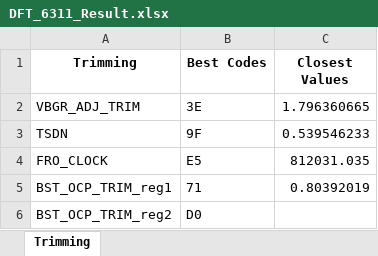
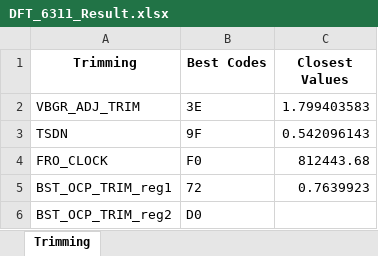
Before and after one commit to HarishKumarSedu/IVM6311ATE, an Excel workbook: DFT_6311_Result.xlsx, sheet Trimming, drawn as a sheet; values as stored, in another font and other column widths than the file's, no borders; the diff names each change by its address in the sheet, - before the commit and + after, or states it on an @@ line.

```diff
--- a/DFT_6311_Result.xlsx (sheet Trimming)
+++ b/DFT_6311_Result.xlsx (sheet Trimming)
-C2 (Closest Values): 1.796360665
+C2 (Closest Values): 1.799403583
-C3 (Closest Values): 0.539546233
+C3 (Closest Values): 0.542096143
-B4 (Best Codes): E5
+B4 (Best Codes): F0
-C4 (Closest Values): 812031.035
+C4 (Closest Values): 812443.68
-B5 (Best Codes): 71
+B5 (Best Codes): 72
-C5 (Closest Values): 0.80392019
+C5 (Closest Values): 0.7639923
```
Also changed, not shown: IVM6311_Testing_scripts.xlsx, 3 other files.
